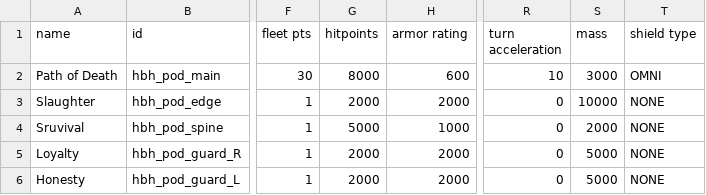
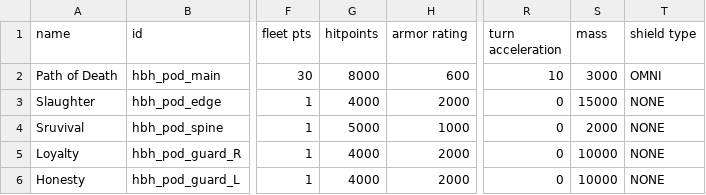
Before and after one commit to 5thYL/hbh-starsector, a CSV file: data/hulls/ship_data.csv, drawn as a sheet; only a part is shown, gaps mark what is left out; the diff names each change by its address in the sheet, - before the commit and + after, or states it on an @@ line.

```diff
--- a/data/hulls/ship_data.csv
+++ b/data/hulls/ship_data.csv
-G3 (hitpoints): 2000
+G3 (hitpoints): 4000
-S3 (mass): 10000
+S3 (mass): 15000
-G5:G6 (hitpoints): 2000
+G5:G6 (hitpoints): 4000
-S5:S6 (mass): 5000
+S5:S6 (mass): 10000
```
Also changed, not shown: 55 other files.
